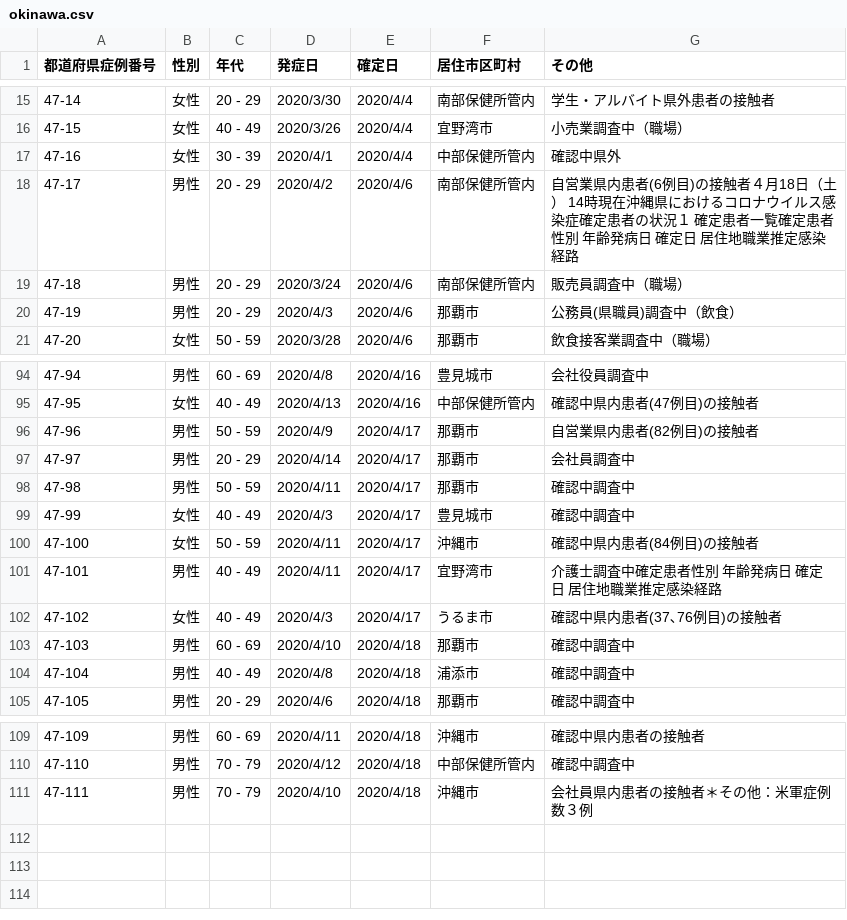
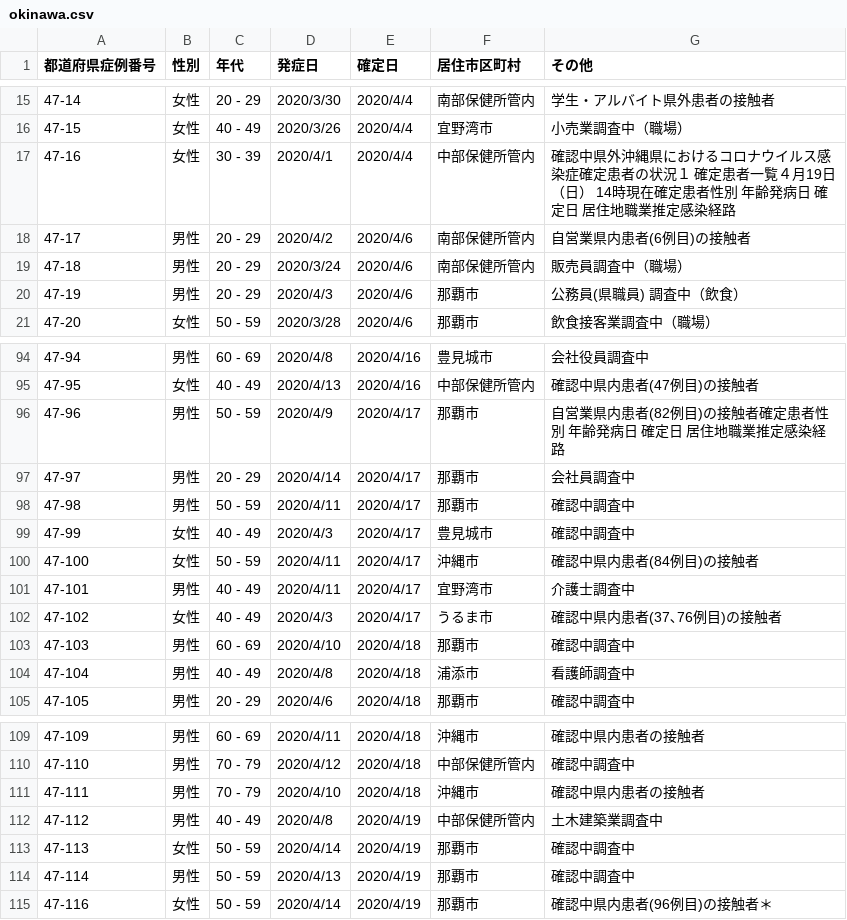
Before and after one commit to ymdmstk/covid-japan-csv, a CSV file: output/okinawa.csv, drawn as a sheet; only a part is shown, gaps mark what is left out; the diff covers the shown part only.

```diff
--- a/output/okinawa.csv
+++ b/output/okinawa.csv
@@ -16,6 +16,6 @@
 47-15,女性,40 - 49,2020/3/26,2020/4/4,宜野湾市,小売業調査中（職場）
-47-16,女性,30 - 39,2020/4/1,2020/4/4,中部保健所管内,確認中県外
-47-17,男性,20 - 29,2020/4/2,2020/4/6,南部保健所管内,自営業県内患者(6例目)の接触者４月18日（土）　14時現在沖縄県におけるコロナウイルス感染症確定患者の状況１　確定患者一覧確定患者性別   年齢発病日   確定日  居住地職業推定感染経路
+47-16,女性,30 - 39,2020/4/1,2020/4/4,中部保健所管内,確認中県外沖縄県におけるコロナウイルス感染症確定患者の状況１　確定患者一覧４月19日（日）　14時現在確定患者性別   年齢発病日   確定日  居住地職業推定感染経路
+47-17,男性,20 - 29,2020/4/2,2020/4/6,南部保健所管内,自営業県内患者(6例目)の接触者
 47-18,男性,20 - 29,2020/3/24,2020/4/6,南部保健所管内,販売員調査中（職場）
-47-19,男性,20 - 29,2020/4/3,2020/4/6,那覇市,公務員(県職員)調査中（飲食）
+47-19,男性,20 - 29,2020/4/3,2020/4/6,那覇市,公務員(県職員)    調査中（飲食）
 47-20,女性,50 - 59,2020/3/28,2020/4/6,那覇市,飲食接客業調査中（職場）
@@ -95,3 +95,3 @@
 47-95,女性,40 - 49,2020/4/13,2020/4/16,中部保健所管内,確認中県内患者(47例目)の接触者
-47-96,男性,50 - 59,2020/4/9,2020/4/17,那覇市,自営業県内患者(82例目)の接触者
+47-96,男性,50 - 59,2020/4/9,2020/4/17,那覇市,自営業県内患者(82例目)の接触者確定患者性別   年齢発病日   確定日  居住地職業推定感染経路
 47-97,男性,20 - 29,2020/4/14,2020/4/17,那覇市,会社員調査中
@@ -100,6 +100,6 @@
 47-100,女性,50 - 59,2020/4/11,2020/4/17,沖縄市,確認中県内患者(84例目)の接触者
-47-101,男性,40 - 49,2020/4/11,2020/4/17,宜野湾市,介護士調査中確定患者性別   年齢発病日   確定日  居住地職業推定感染経路
+47-101,男性,40 - 49,2020/4/11,2020/4/17,宜野湾市,介護士調査中
 47-102,女性,40 - 49,2020/4/3,2020/4/17,うるま市,確認中県内患者(37､76例目)の接触者
 47-103,男性,60 - 69,2020/4/10,2020/4/18,那覇市,確認中調査中
-47-104,男性,40 - 49,2020/4/8,2020/4/18,浦添市,確認中調査中
+47-104,男性,40 - 49,2020/4/8,2020/4/18,浦添市,看護師調査中
 47-105,男性,20 - 29,2020/4/6,2020/4/18,那覇市,確認中調査中
@@ -110,2 +110,6 @@
 47-110,男性,70 - 79,2020/4/12,2020/4/18,中部保健所管内,確認中調査中
-47-111,男性,70 - 79,2020/4/10,2020/4/18,沖縄市,会社員県内患者の接触者＊その他：米軍症例数３例
+47-111,男性,70 - 79,2020/4/10,2020/4/18,沖縄市,確認中県内患者の接触者
+47-112,男性,40 - 49,2020/4/8,2020/4/19,中部保健所管内,土木建築業調査中
+47-113,女性,50 - 59,2020/4/14,2020/4/19,那覇市,確認中調査中
+47-114,男性,50 - 59,2020/4/13,2020/4/19,那覇市,確認中調査中
+47-116,女性,50 - 59,2020/4/14,2020/4/19,那覇市,確認中県内患者(96例目)の接触者＊
```
Also changed, not shown: 6 edited cells elsewhere in this file, output/shiga.csv, output/tochigi.csv, 4 other files.
